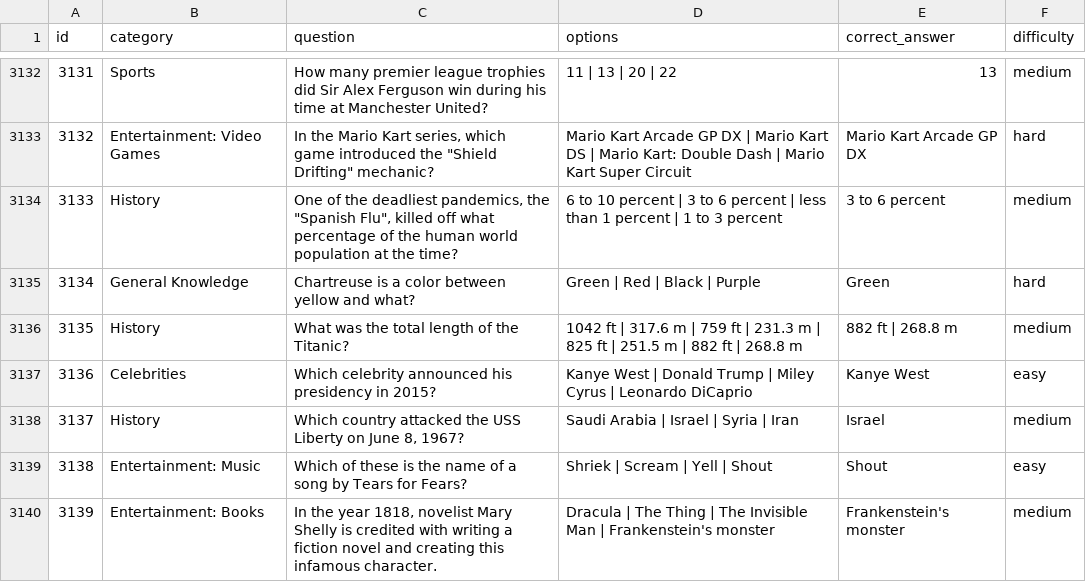
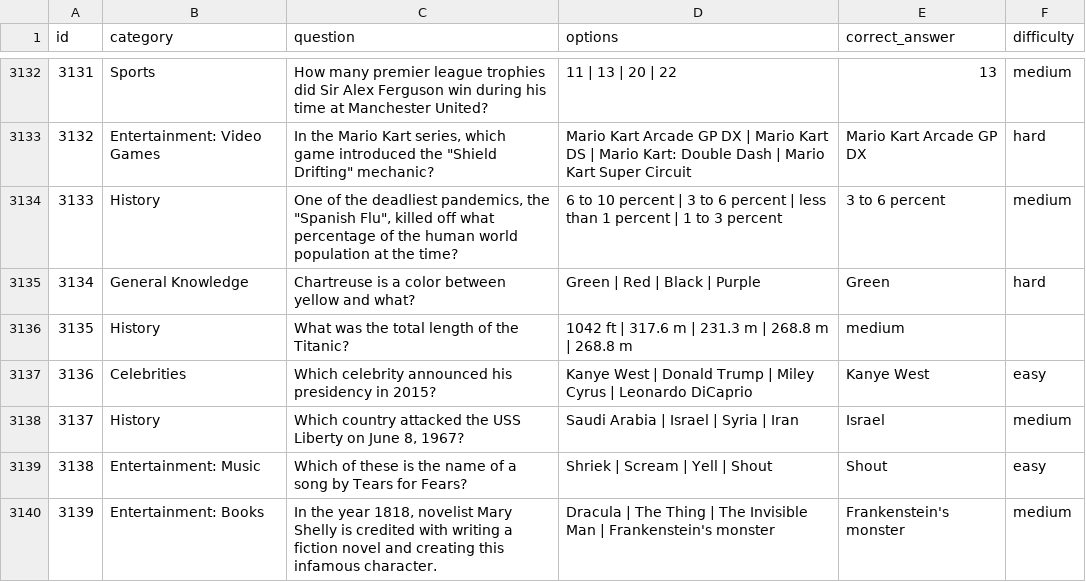
Before and after one commit to anandjoshi91/opentdb, a CSV file: trivia_questions.csv, drawn as a sheet; only a part is shown, gaps mark what is left out; the diff names each change by its address in the sheet, - before the commit and + after, or states it on an @@ line.

Commit message:
fix questions

```diff
--- a/trivia_questions.csv
+++ b/trivia_questions.csv
-D3136 (options): …m | 759 ft | 231.3 m | 825 ft | 251.5 m | 882 ft | 268.8…
+D3136 (options): …m | 231.3 m | 268.8 m | 268.8…
-E3136 (correct_answer): 882 ft | 268.8 m
+E3136 (correct_answer): medium
-F3136 (difficulty): medium
+F3136 (difficulty): (empty)
```
Also changed, not shown: 1 other file.
